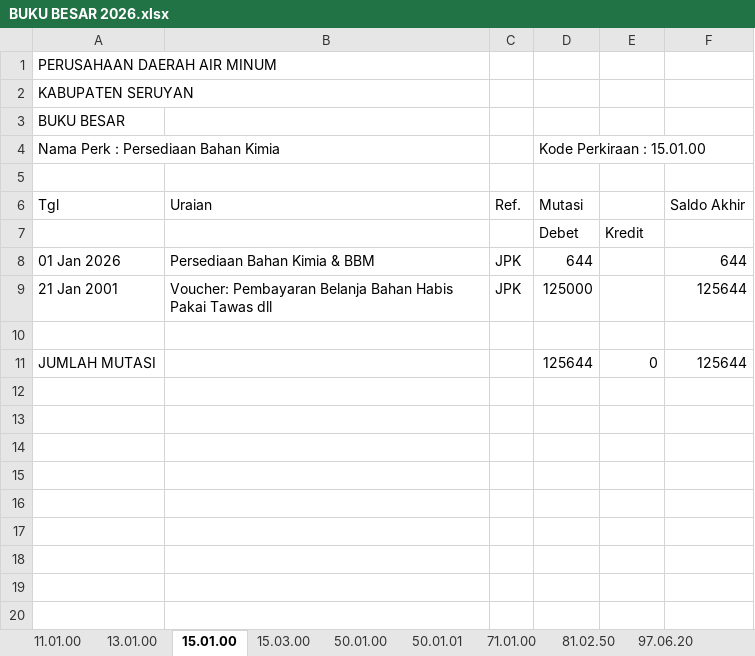
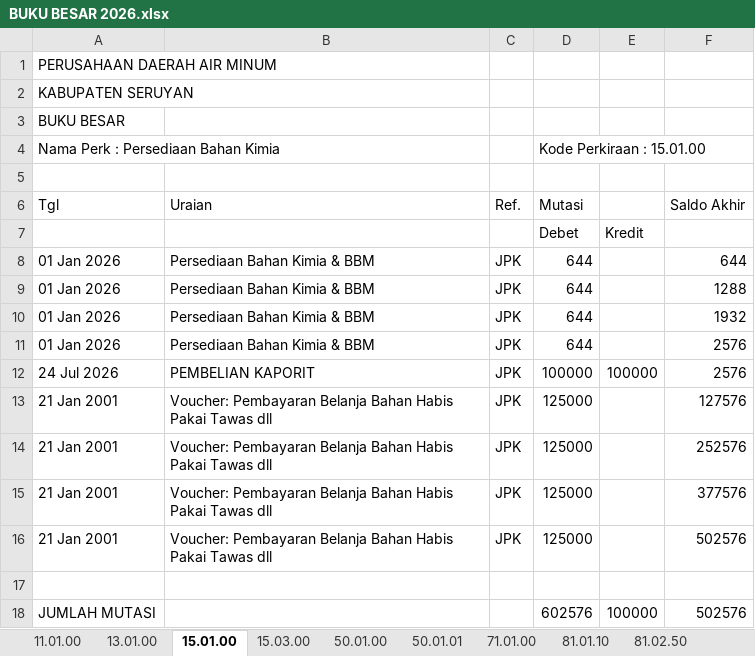
Before and after one commit to athjoes07/financial-app-pdam-seruyan, an Excel workbook: output-app/BUKU BESAR 2026.xlsx, sheet 15.01.00, drawn as a sheet; values as stored, in another font and other column widths than the file's, no borders; removed rows and columns are numbered as before the commit, all else as after; the diff names each change by its address in the sheet, - before the commit and + after, or states it on an @@ line.

```diff
--- a/output-app/BUKU BESAR 2026.xlsx (sheet 15.01.00)
+++ b/output-app/BUKU BESAR 2026.xlsx (sheet 15.01.00)
+sheet tab: 81.01.10
+row 9: 01 Jan 2026 | Persediaan Bahan Kimia & BBM | JPK | 644 |  | 1288
+row 10: 01 Jan 2026 | Persediaan Bahan Kimia & BBM | JPK | 644 |  | 1932
+row 11: 01 Jan 2026 | Persediaan Bahan Kimia & BBM | JPK | 644 |  | 2576
+row 12: 24 Jul 2026 | PEMBELIAN KAPORIT | JPK | 100000 | 100000 | 2576
-F13 (Saldo Akhir): 125644
+F13 (Saldo Akhir): 127576
+row 14: 21 Jan 2001 | Voucher: Pembayaran Belanja Bahan Habis Pakai Tawas dll | JPK | 125000 |  | 252576
+row 15: 21 Jan 2001 | Voucher: Pembayaran Belanja Bahan Habis Pakai Tawas dll | JPK | 125000 |  | 377576
+row 16: 21 Jan 2001 | Voucher: Pembayaran Belanja Bahan Habis Pakai Tawas dll | JPK | 125000 |  | 502576
-row 11: JUMLAH MUTASI |  |  | 125644 | 0 | 125644
+row 18: JUMLAH MUTASI |  |  | 602576 | 100000 | 502576
```
Also changed, not shown: sheet 11.01.00, sheet 81.02.50, sheet 13.01.00, sheet 50.01.00, sheet 71.01.00, sheet 97.06.20, 2 more sheets, output-app/Journal 2026.xlsx, output-app/Neraca Lajur 2026.xlsx, 2 other files.
